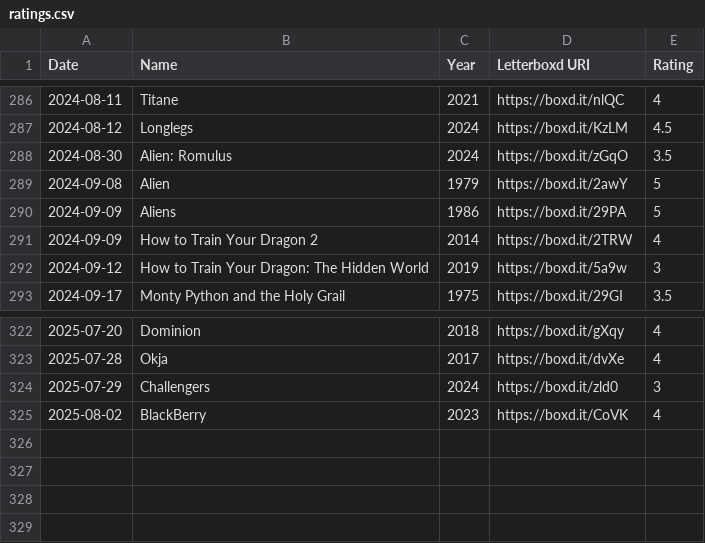
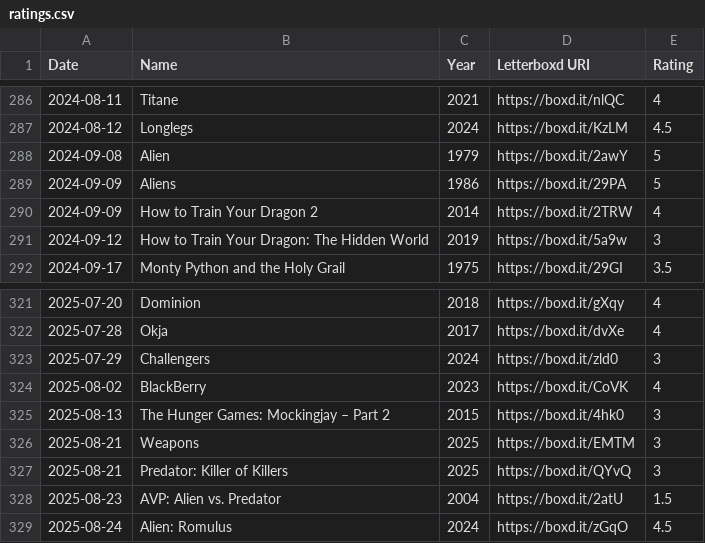
Before and after one commit to bugshugs/letterboxd-KG, a CSV file: data/letterboxd_export/ratings.csv, drawn as a sheet; only a part is shown, gaps mark what is left out.

```diff
--- a/data/letterboxd_export/ratings.csv
+++ b/data/letterboxd_export/ratings.csv
@@ -287,3 +287,2 @@ Date,Name,Year,Letterboxd URI,Rating
 2024-08-12,Longlegs,2024,https://boxd.it/KzLM,4.5
-2024-08-30,Alien: Romulus,2024,https://boxd.it/zGqO,3.5
 2024-09-08,Alien,1979,https://boxd.it/2awY,5
@@ -325 +324,6 @@ Date,Name,Year,Letterboxd URI,Rating
 2025-08-02,BlackBerry,2023,https://boxd.it/CoVK,4
+2025-08-13,The Hunger Games: Mockingjay – Part 2,2015,https://boxd.it/4hk0,3
+2025-08-21,Weapons,2025,https://boxd.it/EMTM,3
+2025-08-21,Predator: Killer of Killers,2025,https://boxd.it/QYvQ,3
+2025-08-23,AVP: Alien vs. Predator,2004,https://boxd.it/2atU,1.5
+2025-08-24,Alien: Romulus,2024,https://boxd.it/zGqO,4.5
```
Also changed, not shown: data/letterboxd_export/diary.csv, data/letterboxd_export/likes/reviews.csv, 8 other files.
